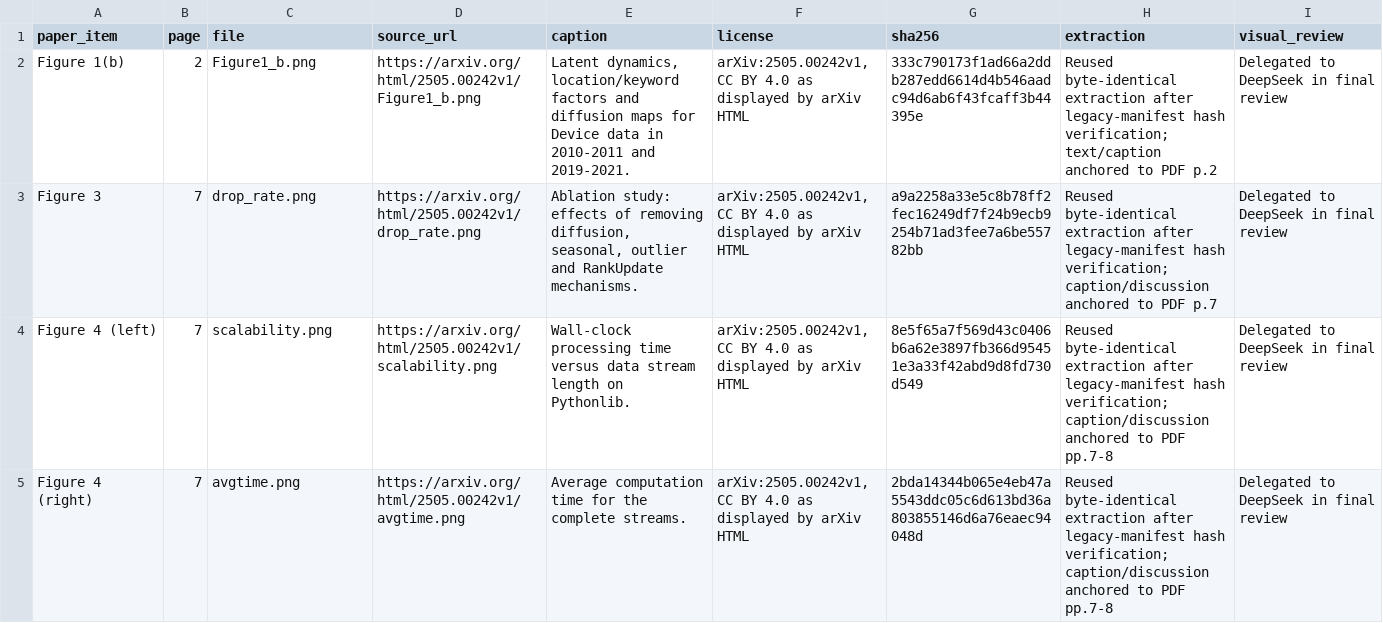
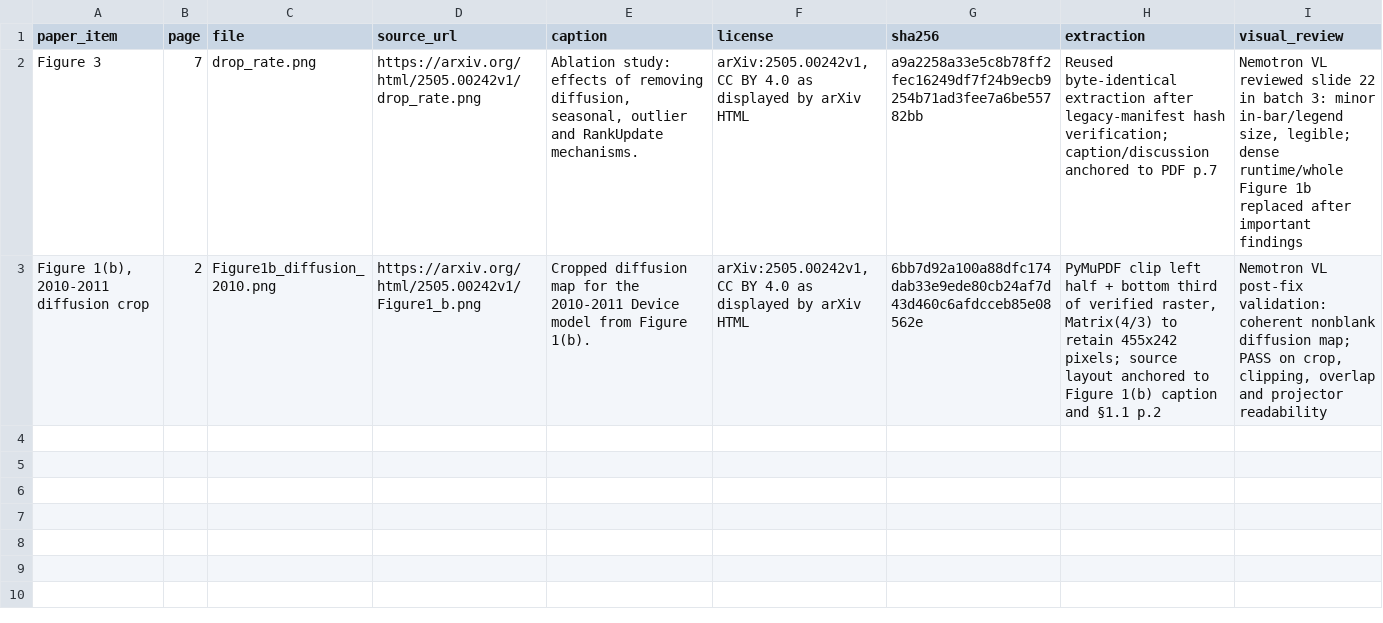
Before and after one commit to lethienquan28052006/cs313, a TSV file: slides/dtracker_talk/sources/figure_manifest.tsv, drawn as a sheet.

Commit message:
slides: address final D-Tracker presentation QA

```diff
--- a/slides/dtracker_talk/sources/figure_manifest.tsv
+++ b/slides/dtracker_talk/sources/figure_manifest.tsv
@@ -1,5 +1,3 @@
 paper_item	page	file	source_url	caption	license	sha256	extraction	visual_review
-Figure 1(b)	2	Figure1_b.png	https://arxiv.org/html/2505.00242v1/Figure1_b.png	Latent dynamics, location/keyword factors and diffusion maps for Device data in 2010-2011 and 2019-2021.	arXiv:2505.00242v1, CC BY 4.0 as displayed by arXiv HTML	333c790173f1ad66a2ddb287edd6614d4b546aadc94d6ab6f43fcaff3b44395e	Reused byte-identical extraction after legacy-manifest hash verification; text/caption anchored to PDF p.2	Delegated to DeepSeek in final review
-Figure 3	7	drop_rate.png	https://arxiv.org/html/2505.00242v1/drop_rate.png	Ablation study: effects of removing diffusion, seasonal, outlier and RankUpdate mechanisms.	arXiv:2505.00242v1, CC BY 4.0 as displayed by arXiv HTML	a9a2258a33e5c8b78ff2fec16249df7f24b9ecb9254b71ad3fee7a6be55782bb	Reused byte-identical extraction after legacy-manifest hash verification; caption/discussion anchored to PDF p.7	Delegated to DeepSeek in final review
-Figure 4 (left)	7	scalability.png	https://arxiv.org/html/2505.00242v1/scalability.png	Wall-clock processing time versus data stream length on Pythonlib.	arXiv:2505.00242v1, CC BY 4.0 as displayed by arXiv HTML	8e5f65a7f569d43c0406b6a62e3897fb366d95451e3a33f42abd9d8fd730d549	Reused byte-identical extraction after legacy-manifest hash verification; caption/discussion anchored to PDF pp.7-8	Delegated to DeepSeek in final review
-Figure 4 (right)	7	avgtime.png	https://arxiv.org/html/2505.00242v1/avgtime.png	Average computation time for the complete streams.	arXiv:2505.00242v1, CC BY 4.0 as displayed by arXiv HTML	2bda14344b065e4eb47a5543ddc05c6d613bd36a803855146d6a76eaec94048d	Reused byte-identical extraction after legacy-manifest hash verification; caption/discussion anchored to PDF pp.7-8	Delegated to DeepSeek in final review
+Figure 3	7	drop_rate.png	https://arxiv.org/html/2505.00242v1/drop_rate.png	Ablation study: effects of removing diffusion, seasonal, outlier and RankUpdate mechanisms.	arXiv:2505.00242v1, CC BY 4.0 as displayed by arXiv HTML	a9a2258a33e5c8b78ff2fec16249df7f24b9ecb9254b71ad3fee7a6be55782bb	Reused byte-identical extraction after legacy-manifest hash verification; caption/discussion anchored to PDF p.7	Nemotron VL reviewed slide 22 in batch 3: minor in-bar/legend size, legible; dense runtime/whole Figure 1b replaced after important findings
+Figure 1(b), 2010-2011 diffusion crop	2	Figure1b_diffusion_2010.png	https://arxiv.org/html/2505.00242v1/Figure1_b.png	Cropped diffusion map for the 2010-2011 Device model from Figure 1(b).	arXiv:2505.00242v1, CC BY 4.0 as displayed by arXiv HTML	6bb7d92a100a88dfc174dab33e9ede80cb24af7d43d460c6afdcceb85e08562e	PyMuPDF clip left half + bottom third of verified raster, Matrix(4/3) to retain 455x242 pixels; source layout anchored to Figure 1(b) caption and §1.1 p.2	Nemotron VL post-fix validation: coherent nonblank diffusion map; PASS on crop, clipping, overlap and projector readability
```
Also changed, not shown: 19 other files.
